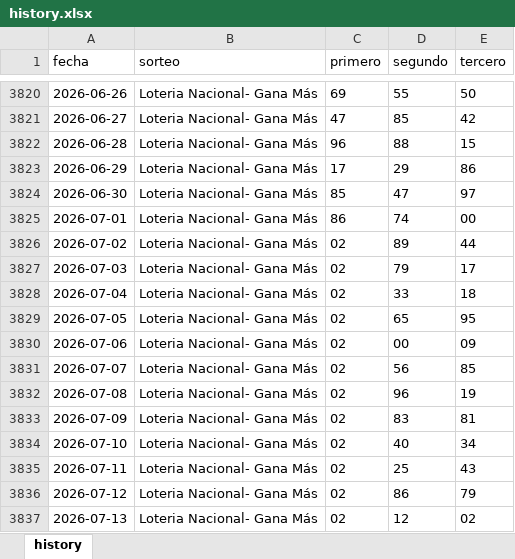
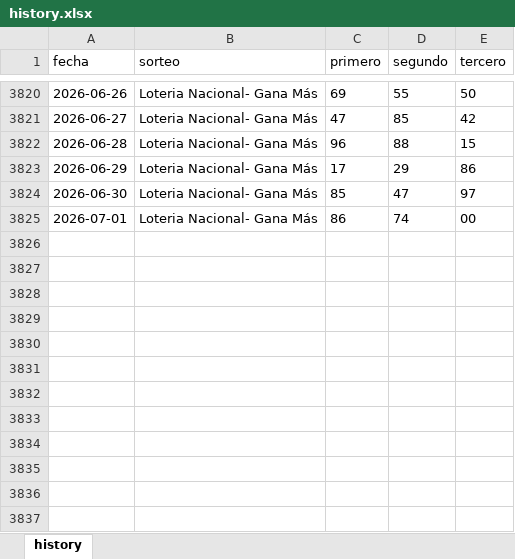
Before and after one commit to carbosota1/CLAUDE-L-NACIONAL, an Excel workbook: data/history.xlsx, sheet history, drawn as a sheet; only a part is shown, gaps mark what is left out; values as stored, in another font and other column widths than the file's, no borders; the diff names each change by its address in the sheet, - before the commit and + after, or states it on an @@ line.

Commit message:
Upload files to "data"

```diff
--- a/data/history.xlsx (sheet history)
+++ b/data/history.xlsx (sheet history)
-row 3826: 2026-07-02 | Loteria Nacional- Gana Más | 02 | 89 | 44
-row 3827: 2026-07-03 | Loteria Nacional- Gana Más | 02 | 79 | 17
-row 3828: 2026-07-04 | Loteria Nacional- Gana Más | 02 | 33 | 18
-row 3829: 2026-07-05 | Loteria Nacional- Gana Más | 02 | 65 | 95
-row 3830: 2026-07-06 | Loteria Nacional- Gana Más | 02 | 00 | 09
-row 3831: 2026-07-07 | Loteria Nacional- Gana Más | 02 | 56 | 85
-row 3832: 2026-07-08 | Loteria Nacional- Gana Más | 02 | 96 | 19
-row 3833: 2026-07-09 | Loteria Nacional- Gana Más | 02 | 83 | 81
-row 3834: 2026-07-10 | Loteria Nacional- Gana Más | 02 | 40 | 34
-row 3835: 2026-07-11 | Loteria Nacional- Gana Más | 02 | 25 | 43
-row 3836: 2026-07-12 | Loteria Nacional- Gana Más | 02 | 86 | 79
-row 3837: 2026-07-13 | Loteria Nacional- Gana Más | 02 | 12 | 02
```
